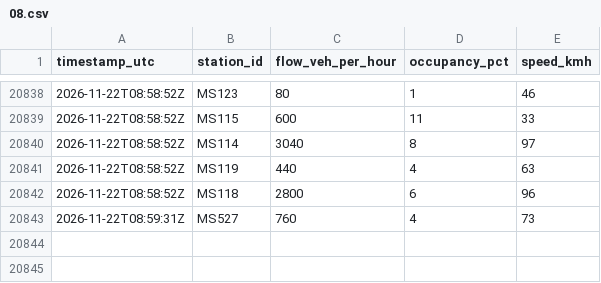
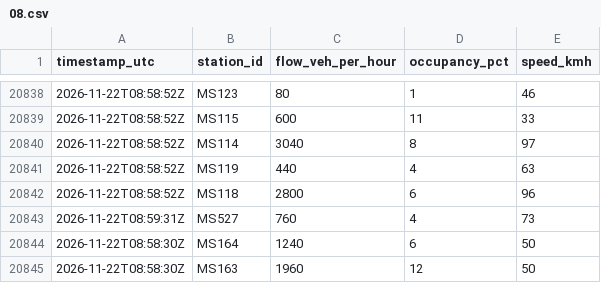
Before and after one commit to LocalAthenianDev/athens-flow, a CSV file: raw/2026-11-22/08.csv, drawn as a sheet; only a part is shown, gaps mark what is left out; the diff names each change by its address in the sheet, - before the commit and + after, or states it on an @@ line.

```diff
--- a/raw/2026-11-22/08.csv
+++ b/raw/2026-11-22/08.csv
+row 20844: 2026-11-22T08:58:30Z | MS164 | 1240 | 6 | 50
+row 20845: 2026-11-22T08:58:30Z | MS163 | 1960 | 12 | 50
```
Also changed, not shown: 3 other files.
